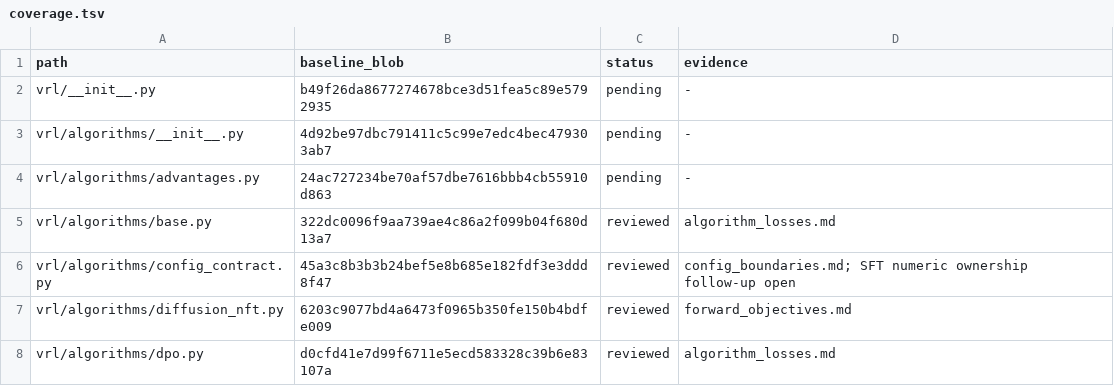
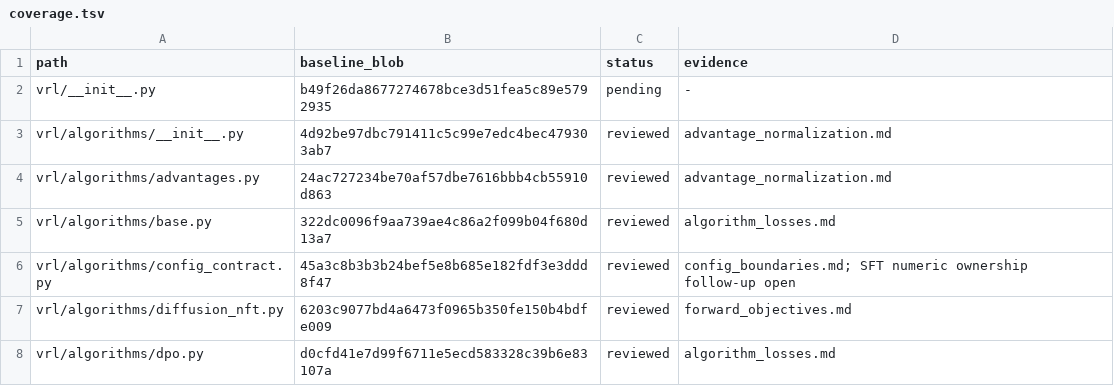
Before and after one commit to guoriyue/VRL, a TSV file: docs/research/automated_clarity_audit/coverage.tsv, drawn as a sheet; only a part is shown.

Commit message:
docs: clarify advantage estimator ownership and audit boundaries

```diff
--- a/docs/research/automated_clarity_audit/coverage.tsv
+++ b/docs/research/automated_clarity_audit/coverage.tsv
@@ -2,4 +2,4 @@ path	baseline_blob	status	evidence
 vrl/__init__.py	b49f26da8677274678bce3d51fea5c89e5792935	pending	-
-vrl/algorithms/__init__.py	4d92be97dbc791411c5c99e7edc4bec479303ab7	pending	-
-vrl/algorithms/advantages.py	24ac727234be70af57dbe7616bbb4cb55910d863	pending	-
+vrl/algorithms/__init__.py	4d92be97dbc791411c5c99e7edc4bec479303ab7	reviewed	advantage_normalization.md
+vrl/algorithms/advantages.py	24ac727234be70af57dbe7616bbb4cb55910d863	reviewed	advantage_normalization.md
 vrl/algorithms/base.py	322dc0096f9aa739ae4c86a2f099b04f680d13a7	reviewed	algorithm_losses.md
```
Also changed, not shown: 2 other files.
